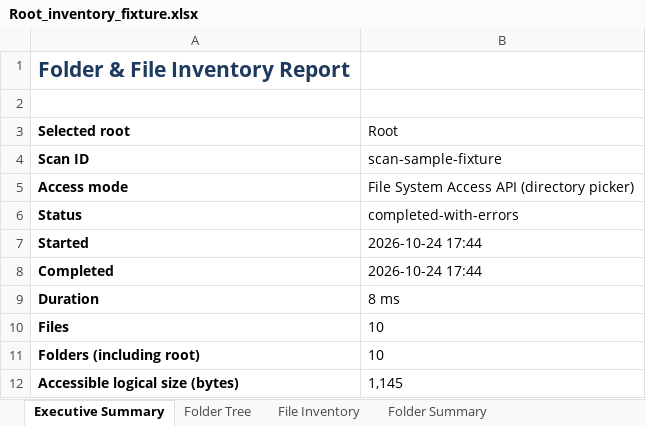
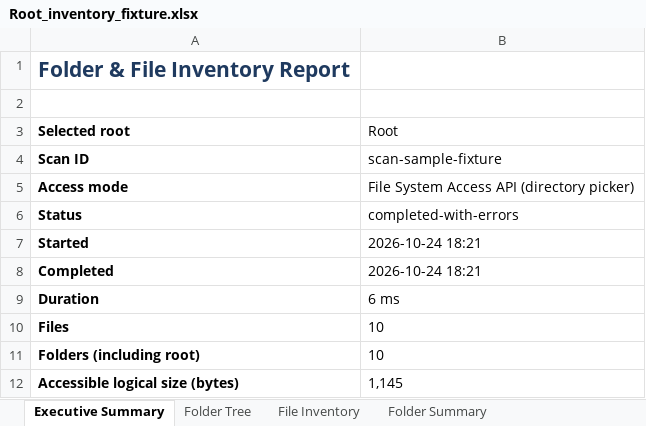
Before and after one commit to yasin679/folder-file-inventory-analyzer, an Excel workbook: sample-exports/Root_inventory_fixture.xlsx, sheet Executive Summary, drawn as a sheet; only a part is shown; values as stored, in another font and other column widths than the file's, no borders; the diff names each change by its address in the sheet, - before the commit and + after, or states it on an @@ line.

```diff
--- a/sample-exports/Root_inventory_fixture.xlsx (sheet Executive Summary)
+++ b/sample-exports/Root_inventory_fixture.xlsx (sheet Executive Summary)
-B7:B8 (Root): 2026-10-24 17:44
+B7:B8 (Root): 2026-10-24 18:21
-B9 (Root): 8 ms
+B9 (Root): 6 ms
```
Also changed, not shown: sheet Scan Errors, 26 other files.
